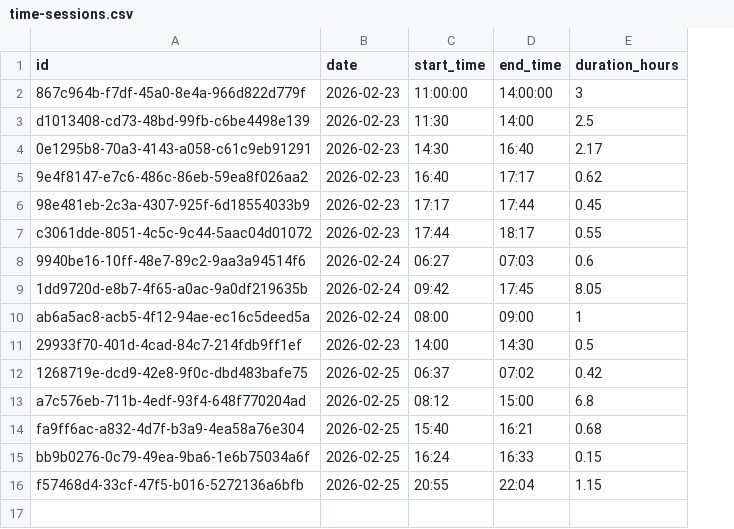
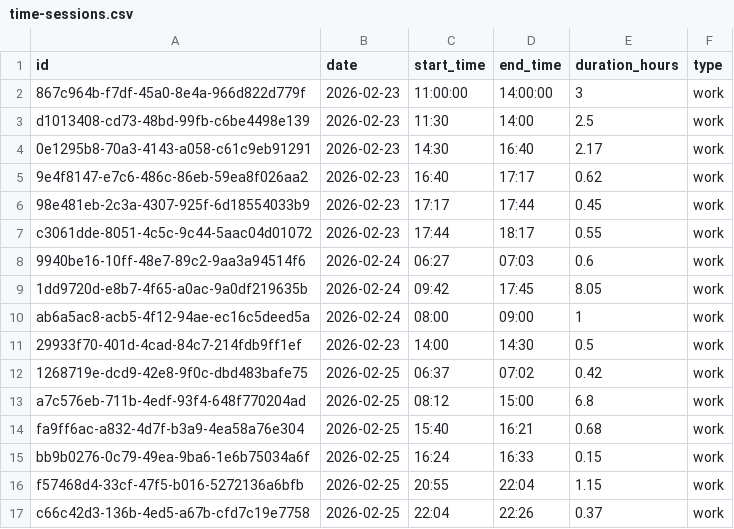
Before and after one commit to dmodugno/time-tracker, a CSV file: time-sessions.csv, drawn as a sheet; the diff names each change by its address in the sheet, - before the commit and + after, or states it on an @@ line.

```diff
--- a/time-sessions.csv
+++ b/time-sessions.csv
+column F (type), rows 2-16: all work
+row 17: c66c42d3-136b-4ed5-a67b-cfd7c19e7758 | 2026-02-25 | 22:04 | 22:26 | 0.37 | work
```
Also changed, not shown: 3 other files.
